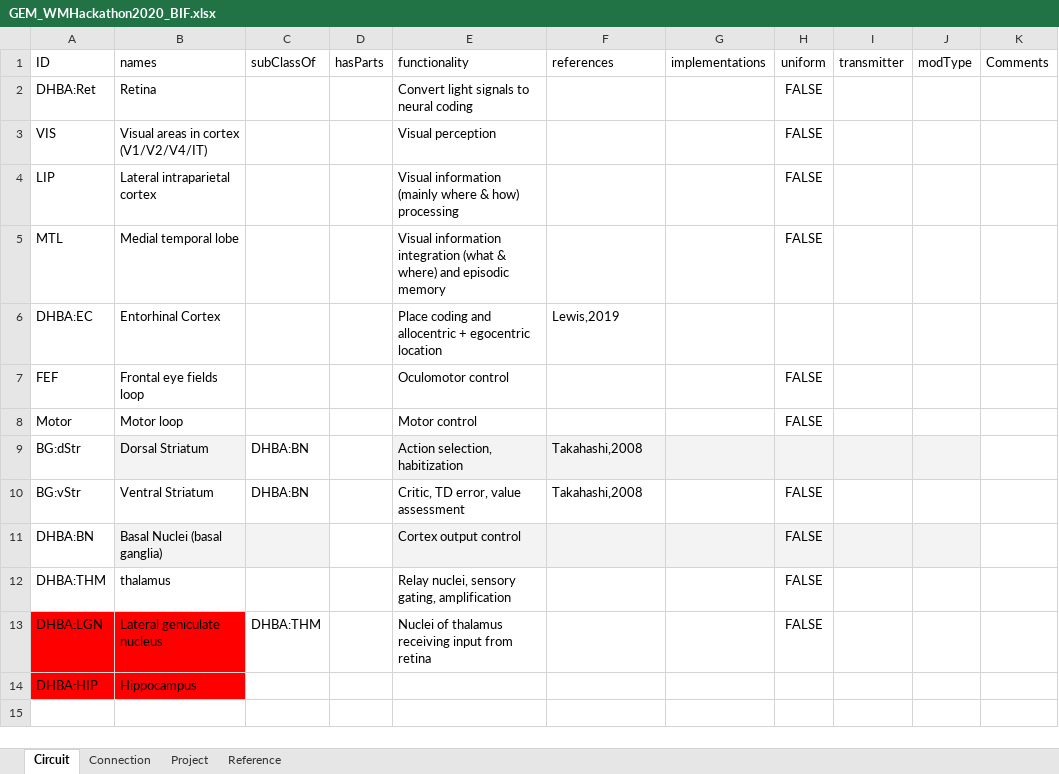
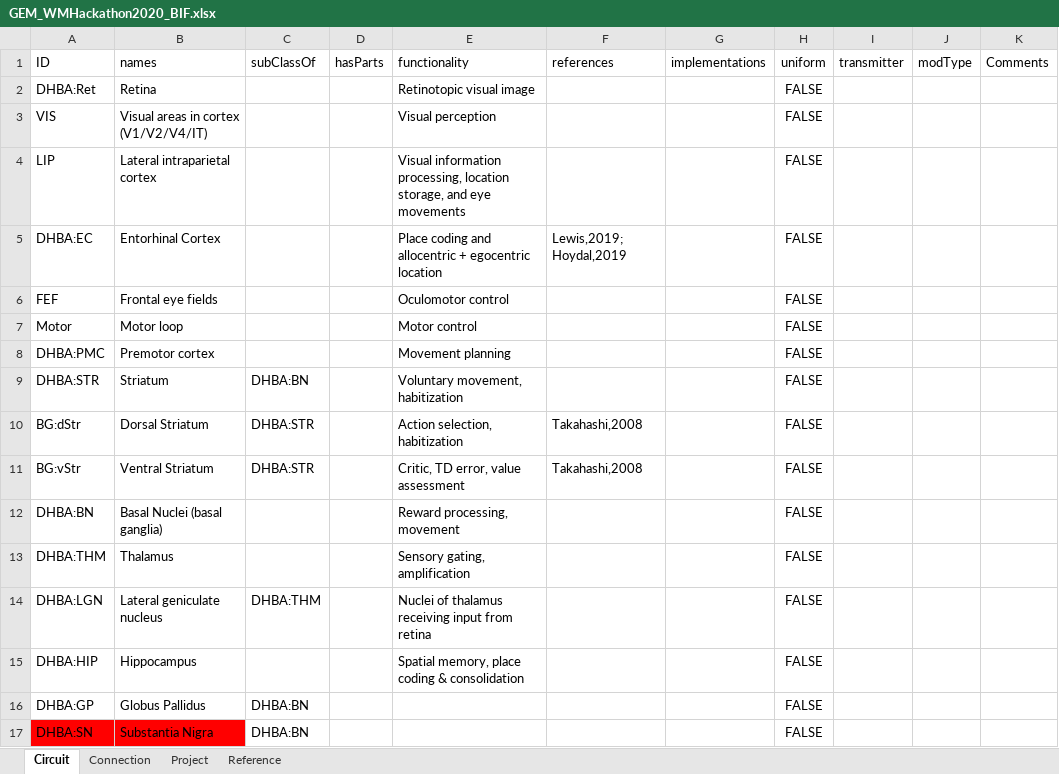
Before and after one commit to onejgordon/generative-embodied-memory, an Excel workbook: GEM_WMHackathon2020_BIF.xlsx, sheet Circuit, drawn as a sheet; values as stored, in another font and other column widths than the file's, no borders; charts and pictures and conditional formats and table styles not drawn; removed rows and columns are numbered as before the commit, all else as after; the diff names each change by its address in the sheet, - before the commit and + after, or states it on an @@ line.

```diff
--- a/GEM_WMHackathon2020_BIF.xlsx (sheet Circuit)
+++ b/GEM_WMHackathon2020_BIF.xlsx (sheet Circuit)
-E2 (functionality): Convert light signals to neural coding
+E2 (functionality): Retinotopic visual image
-E4 (functionality): Visual information (mainly where & how) processing
+E4 (functionality): Visual information processing, location storage, and eye movements
-row 5: MTL | Medial temporal lobe |  |  | Visual information integration (what & where) and episodic memory |  |  | FALSE
-F5 (references): Lewis,2019
+F5 (references): Lewis,2019; Hoydal,2019
-H5 (uniform): (empty)
+H5 (uniform): FALSE
-B6 (names): Frontal eye fields loop
+B6 (names): Frontal eye fields
+row 8: DHBA:PMC | Premotor cortex |  |  | Movement planning |  |  | FALSE
+row 9: DHBA:STR | Striatum | DHBA:BN |  | Voluntary movement, habitization |  |  | FALSE
-B10 fill: #F3F3F3
+B10 fill: none
-C10:C11 (subClassOf): DHBA:BN
+C10:C11 (subClassOf): DHBA:STR
-E10:J10 fill: #F3F3F3
+E10:J10 fill: none
-H10 (uniform): (empty)
+H10 (uniform): FALSE
-B12:C12 fill: #F3F3F3
+B12:C12 fill: none
-E12 (functionality): Cortex output control
+E12 (functionality): Reward processing, movement
-E12:J12 fill: #F3F3F3
+E12:J12 fill: none
-B13 (names): thalamus
+B13 (names): Thalamus
-E13 (functionality): Relay nuclei, sensory gating, amplification
+E13 (functionality): Sensory gating, amplification
-A14:B15 fill: #FF0000
+A14:B15 fill: none
-E15 (functionality): (empty)
+E15 (functionality): Spatial memory, place coding & consolidation
-H15 (uniform): (empty)
+H15 (uniform): FALSE
+row 16: DHBA:GP | Globus Pallidus | DHBA:BN |  |  |  |  | FALSE
+row 17: DHBA:SN | Substantia Nigra | DHBA:BN |  |  |  |  | FALSE
```
Also changed, not shown: sheet Connection, sheet Reference, 1 other file.
